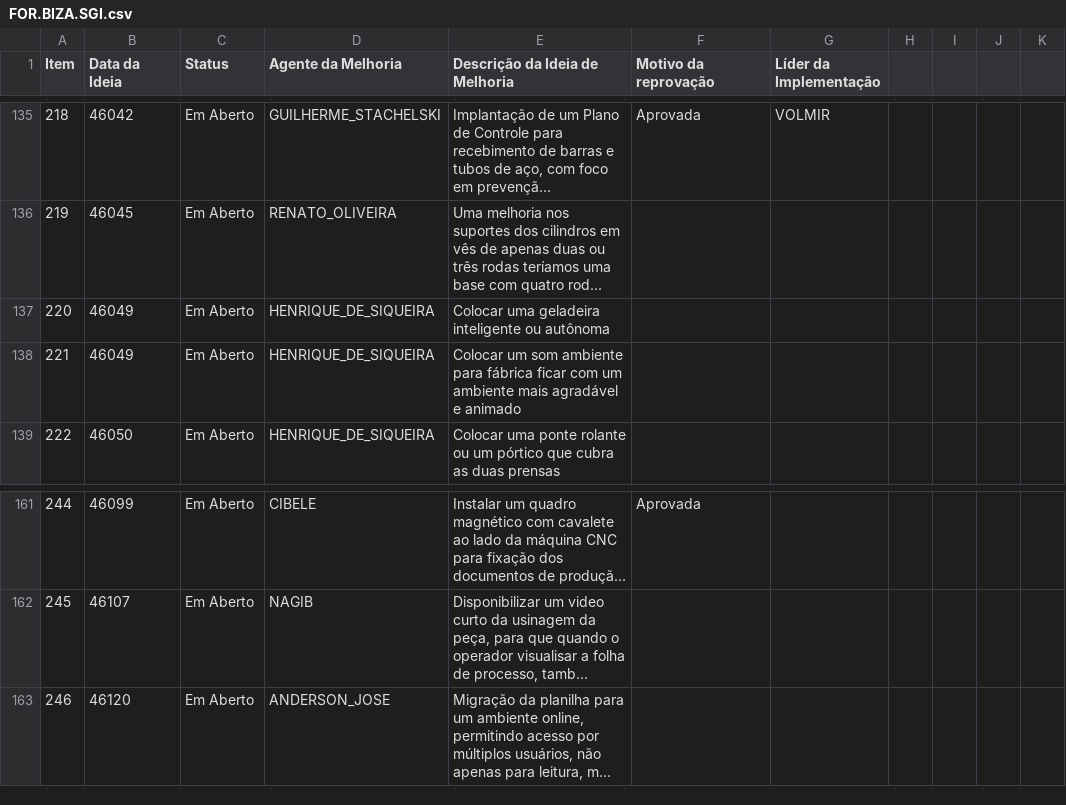
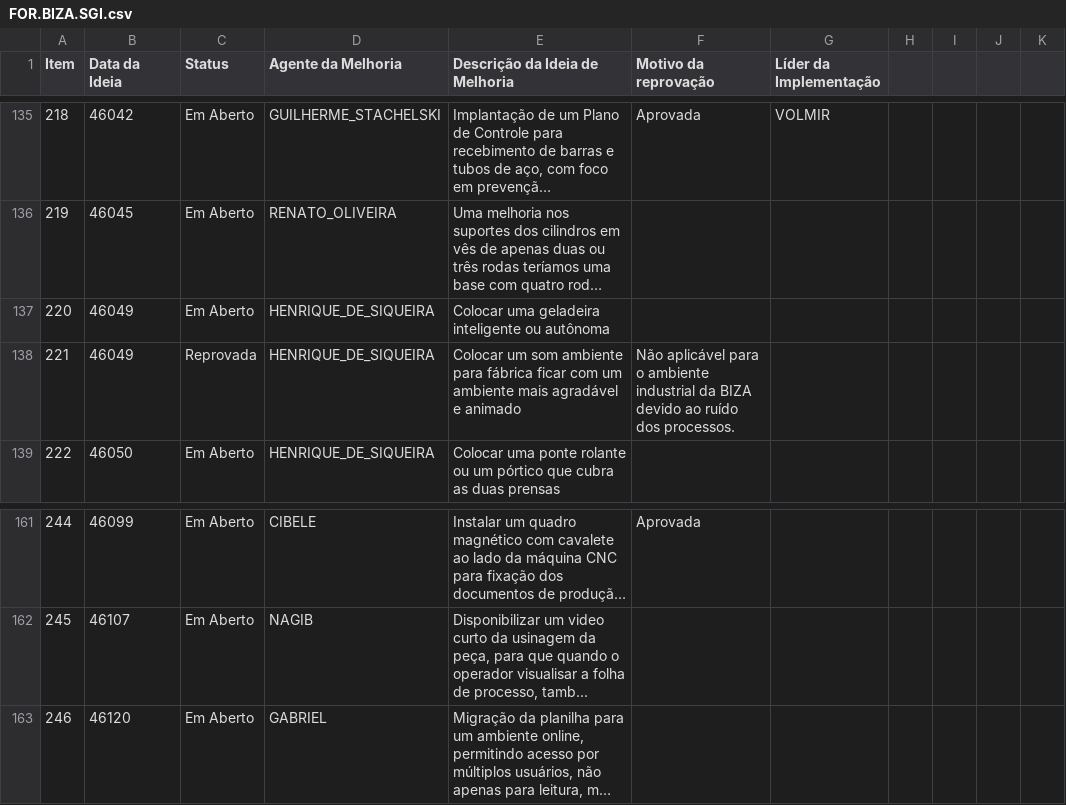
Before and after one commit to SGIBIZA/Catalogo-BIZA, a CSV file: FOR.BIZA.SGI.csv, drawn as a sheet; only a part is shown, gaps mark what is left out; long unchanged cells end in …; the diff names each change by its address in the sheet, - before the commit and + after, or states it on an @@ line.

```diff
--- a/FOR.BIZA.SGI.csv
+++ b/FOR.BIZA.SGI.csv
-C138 (Status): Em Aberto
+C138 (Status): Reprovada
-F138 (Motivo da reprovação): (empty)
+F138 (Motivo da reprovação): Não aplicável para o ambiente industrial da BIZA devido ao ruído dos processos.
-D163 (Agente da Melhoria): ANDERSON_JOSE
+D163 (Agente da Melhoria): GABRIEL
```
